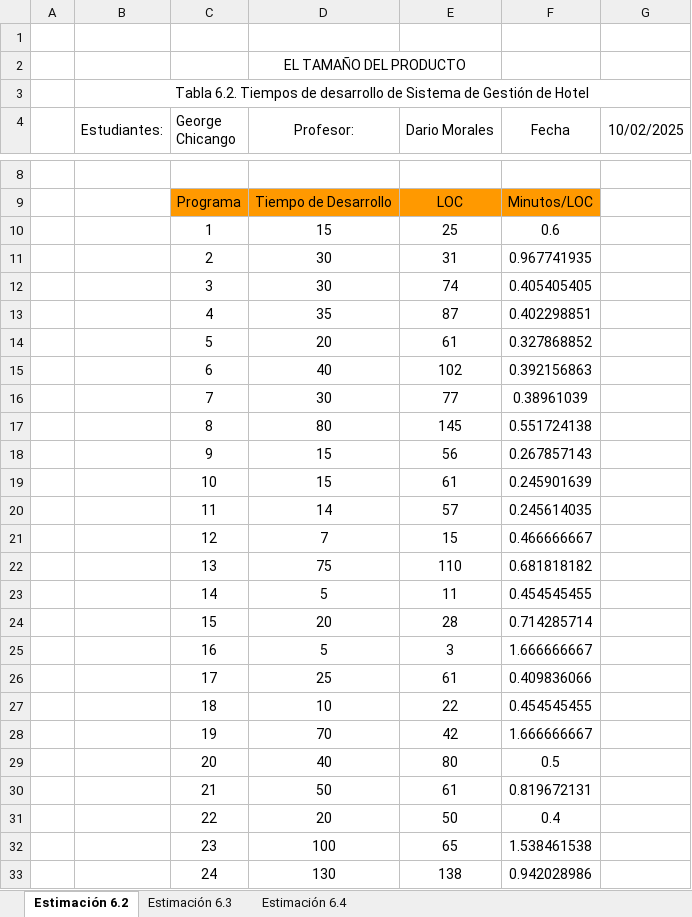
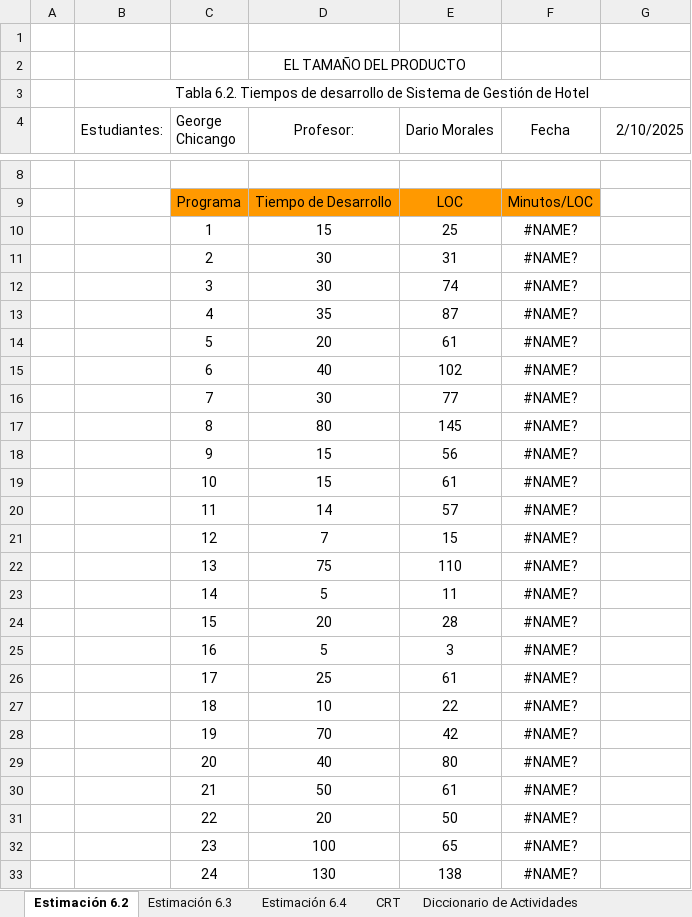
Before and after one commit to Gwchicango/2567_G7_ACSW, an Excel workbook: 02_Proyecto/12. Métricas/02_Metricas.xlsx, sheet Estimación 6.2, drawn as a sheet; only a part is shown, gaps mark what is left out; values as stored, in another font and other column widths than the file's, no borders; charts and pictures not drawn; the diff covers the shown part only; the diff names each change by its address in the sheet, - before the commit and + after, or states it on an @@ line.

```diff
--- a/02_Proyecto/12. Métricas/02_Metricas.xlsx (sheet Estimación 6.2)
+++ b/02_Proyecto/12. Métricas/02_Metricas.xlsx (sheet Estimación 6.2)
+sheet tab: CRT
+sheet tab: Diccionario de Actividades
-G4: 10/02/2025
+G4: 2/10/2025
-F10 (Fecha): 0.6
+F10 (Fecha): #NAME?
-F11 (Fecha): 0.967741935
+F11 (Fecha): #NAME?
-F12 (Fecha): 0.405405405
+F12 (Fecha): #NAME?
-F13 (Fecha): 0.402298851
+F13 (Fecha): #NAME?
-F14 (Fecha): 0.327868852
+F14 (Fecha): #NAME?
-F15 (Fecha): 0.392156863
+F15 (Fecha): #NAME?
-F16 (Fecha): 0.38961039
+F16 (Fecha): #NAME?
-F17 (Fecha): 0.551724138
+F17 (Fecha): #NAME?
-F18 (Fecha): 0.267857143
+F18 (Fecha): #NAME?
-F19 (Fecha): 0.245901639
+F19 (Fecha): #NAME?
-F20 (Fecha): 0.245614035
+F20 (Fecha): #NAME?
-F21 (Fecha): 0.466666667
+F21 (Fecha): #NAME?
-F22 (Fecha): 0.681818182
+F22 (Fecha): #NAME?
-F23 (Fecha): 0.454545455
+F23 (Fecha): #NAME?
-F24 (Fecha): 0.714285714
+F24 (Fecha): #NAME?
-F25 (Fecha): 1.666666667
+F25 (Fecha): #NAME?
-F26 (Fecha): 0.409836066
+F26 (Fecha): #NAME?
-F27 (Fecha): 0.454545455
+F27 (Fecha): #NAME?
-F28 (Fecha): 1.666666667
+F28 (Fecha): #NAME?
-F29 (Fecha): 0.5
+F29 (Fecha): #NAME?
-F30 (Fecha): 0.819672131
+F30 (Fecha): #NAME?
-F31 (Fecha): 0.4
+F31 (Fecha): #NAME?
-F32 (Fecha): 1.538461538
+F32 (Fecha): #NAME?
-F33 (Fecha): 0.942028986
+F33 (Fecha): #NAME?
```
Also changed, not shown: 13 edited cells elsewhere in this sheet, sheet Estimación 6.4, sheet Estimación 6.3, other sheet tabs, charts or pictures, 6 other files.
